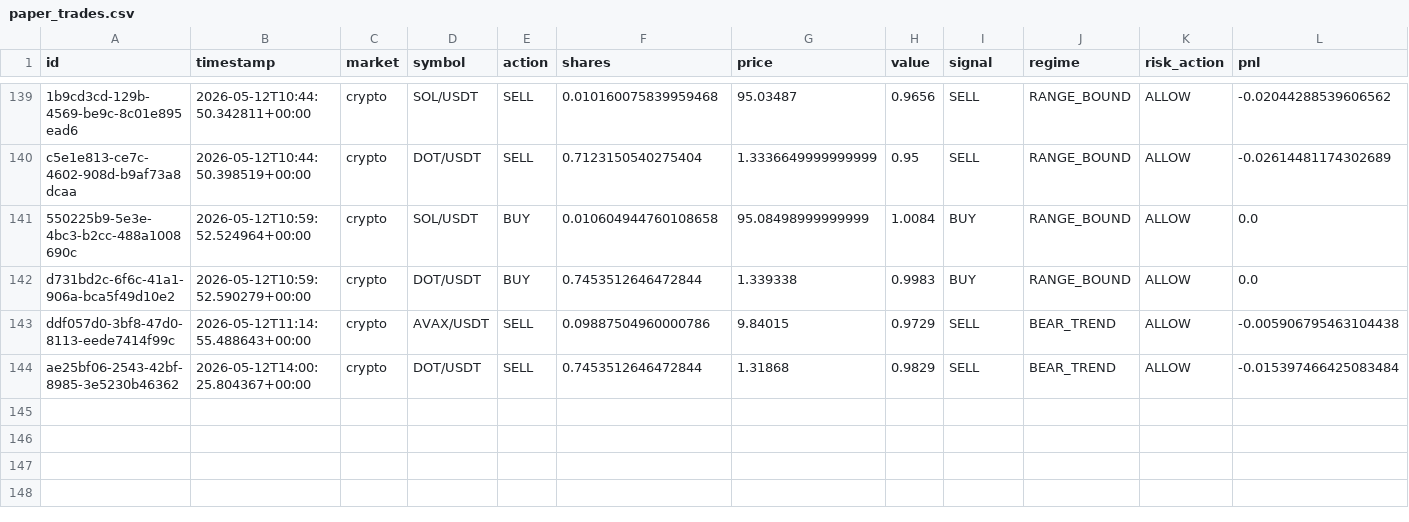
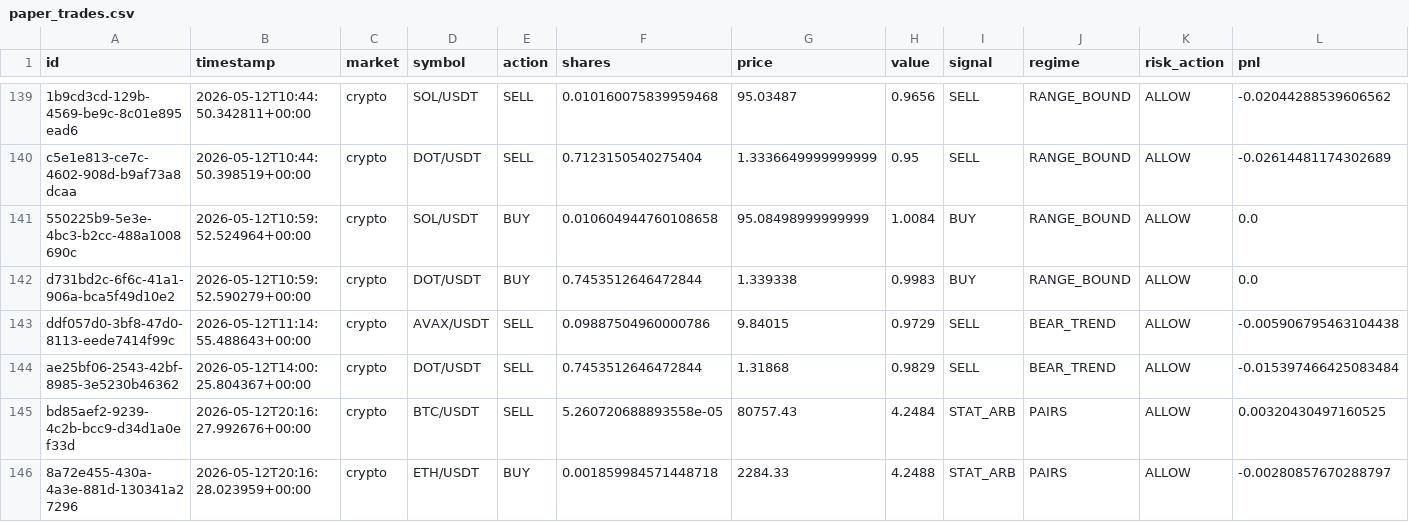
Before and after one commit to Puneethmp/AAATS, a CSV file: runtime/paper_trades.csv, drawn as a sheet; only a part is shown, gaps mark what is left out; rows hold the shown columns only; the diff names each change by its address in the sheet, - before the commit and + after, or states it on an @@ line.

Commit message:
auto: 2026-05-12T20:30:06Z trades + logs

```diff
--- a/runtime/paper_trades.csv
+++ b/runtime/paper_trades.csv
+row 145: bd85aef2-9239-4c2b-bcc9-d34d1a0ef33d | 2026-05-12T20:16:27.992676+00:00 | crypto | BTC/USDT | SELL | 5.260720688893558e-05 | 80757.43 | 4.2484 | STAT_ARB | PAIRS | ALLOW | 0.00320430497160525
+row 146: 8a72e455-430a-4a3e-881d-130341a27296 | 2026-05-12T20:16:28.023959+00:00 | crypto | ETH/USDT | BUY | 0.001859984571448718 | 2284.33 | 4.2488 | STAT_ARB | PAIRS | ALLOW | -0.00280857670288797
```
Also changed, not shown: 5 other files.
